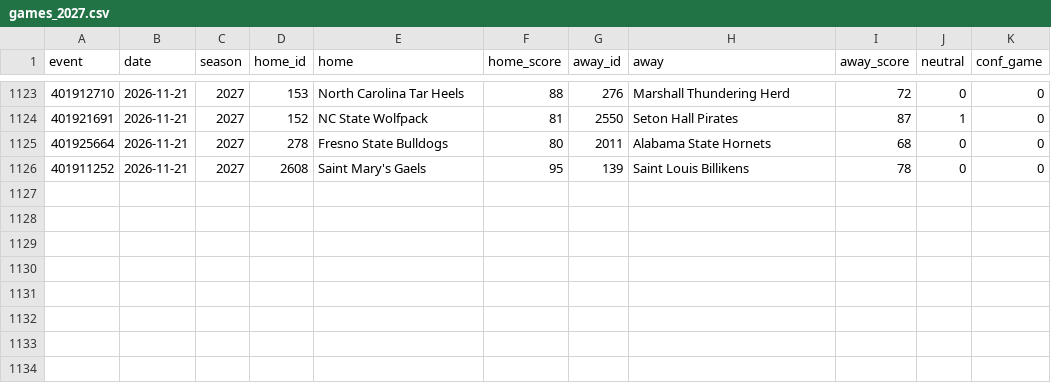
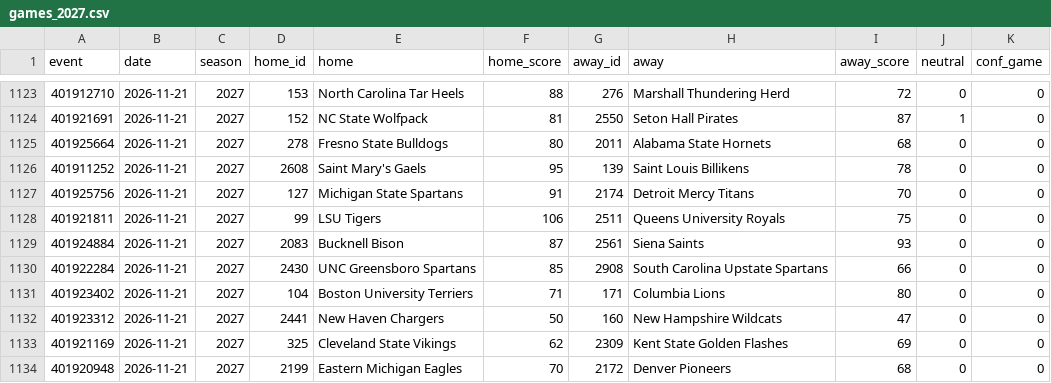
Before and after one commit to jlwin1995-alt/CBB, a CSV file: data/raw/games_2027.csv, drawn as a sheet; only a part is shown, gaps mark what is left out; the diff names each change by its address in the sheet, - before the commit and + after, or states it on an @@ line.

```diff
--- a/data/raw/games_2027.csv
+++ b/data/raw/games_2027.csv
+row 1127: 401925756 | 2026-11-21 | 2027 | 127 | Michigan State Spartans | 91 | 2174 | Detroit Mercy Titans | 70 | 0 | 0
+row 1128: 401921811 | 2026-11-21 | 2027 | 99 | LSU Tigers | 106 | 2511 | Queens University Royals | 75 | 0 | 0
+row 1129: 401924884 | 2026-11-21 | 2027 | 2083 | Bucknell Bison | 87 | 2561 | Siena Saints | 93 | 0 | 0
+row 1130: 401922284 | 2026-11-21 | 2027 | 2430 | UNC Greensboro Spartans | 85 | 2908 | South Carolina Upstate Spartans | 66 | 0 | 0
+row 1131: 401923402 | 2026-11-21 | 2027 | 104 | Boston University Terriers | 71 | 171 | Columbia Lions | 80 | 0 | 0
+row 1132: 401923312 | 2026-11-21 | 2027 | 2441 | New Haven Chargers | 50 | 160 | New Hampshire Wildcats | 47 | 0 | 0
+row 1133: 401921169 | 2026-11-21 | 2027 | 325 | Cleveland State Vikings | 62 | 2309 | Kent State Golden Flashes | 69 | 0 | 0
+row 1134: 401920948 | 2026-11-21 | 2027 | 2199 | Eastern Michigan Eagles | 70 | 2172 | Denver Pioneers | 68 | 0 | 0
```
Also changed, not shown: data/log/credits.csv, data/log/unmatched_events.csv, 7 other files.
